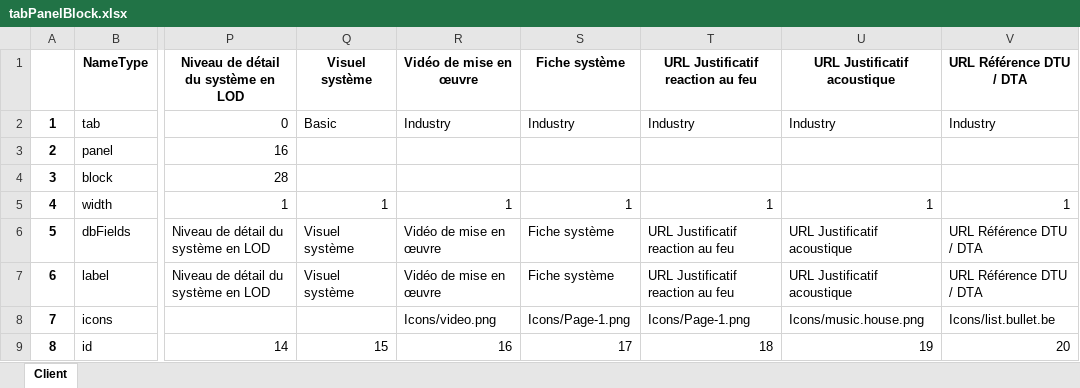
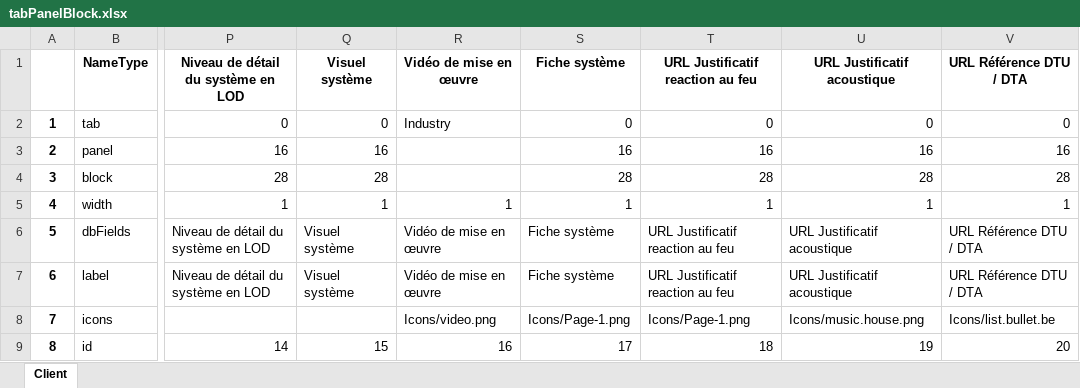
Before and after one commit to mai-nhi/BaseDeDonneesViews, an Excel workbook: tabPanelBlock.xlsx, sheet Client, drawn as a sheet; only a part is shown, gaps mark what is left out; values as stored, in another font and other column widths than the file's, no borders; the diff names each change by its address in the sheet, - before the commit and + after, or states it on an @@ line.

Commit message:
modif tab

```diff
--- a/tabPanelBlock.xlsx (sheet Client)
+++ b/tabPanelBlock.xlsx (sheet Client)
-Q2: Basic
+Q2: 0
-S2: Industry
+S2: 0
-T2: Industry
+T2: 0
-U2: Industry
+U2: 0
-V2: Industry
+V2: 0
-Q3: (empty)
+Q3: 16
-S3: (empty)
+S3: 16
-T3: (empty)
+T3: 16
-U3: (empty)
+U3: 16
-V3: (empty)
+V3: 16
-Q4: (empty)
+Q4: 28
-S4: (empty)
+S4: 28
-T4: (empty)
+T4: 28
-U4: (empty)
+U4: 28
-V4: (empty)
+V4: 28
```
